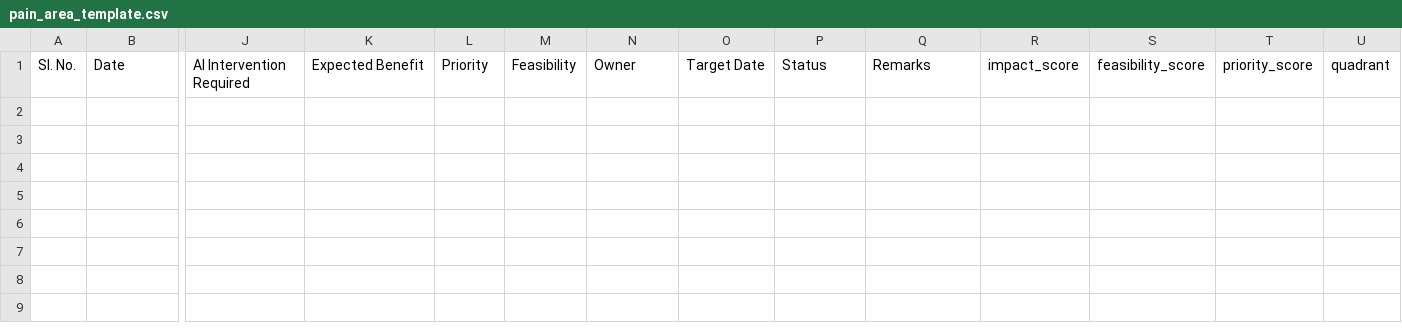
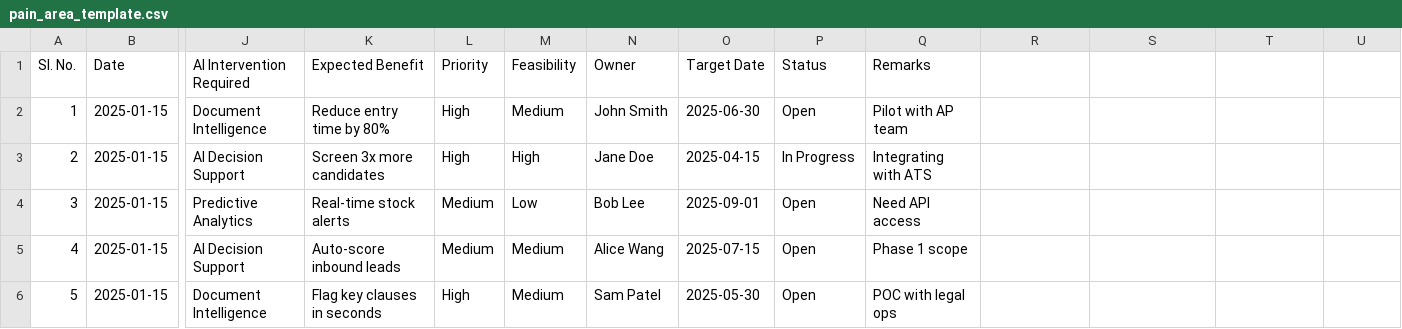
Before and after one commit to srivatsan256/ai-consulting-platform, a CSV file: frontend/public/pain_area_template.csv, drawn as a sheet; only a part is shown, gaps mark what is left out; rows hold the shown columns only; the diff names each change by its address in the sheet, - before the commit and + after, or states it on an @@ line.

```diff
--- a/frontend/public/pain_area_template.csv
+++ b/frontend/public/pain_area_template.csv
-R1: impact_score
+R1: (empty)
-S1: feasibility_score
+S1: (empty)
-T1: priority_score
+T1: (empty)
-U1: quadrant
+U1: (empty)
+row 2: 1 | 2025-01-15 | Document Intelligence | Reduce entry time by 80% | High | Medium | John Smith | 2025-06-30 | Open | Pilot with AP team
+row 3: 2 | 2025-01-15 | AI Decision Support | Screen 3x more candidates | High | High | Jane Doe | 2025-04-15 | In Progress | Integrating with ATS
+row 4: 3 | 2025-01-15 | Predictive Analytics | Real-time stock alerts | Medium | Low | Bob Lee | 2025-09-01 | Open | Need API access
+row 5: 4 | 2025-01-15 | AI Decision Support | Auto-score inbound leads | Medium | Medium | Alice Wang | 2025-07-15 | Open | Phase 1 scope
+row 6: 5 | 2025-01-15 | Document Intelligence | Flag key clauses in seconds | High | Medium | Sam Patel | 2025-05-30 | Open | POC with legal ops
```
Also changed, not shown: 8 other files.
